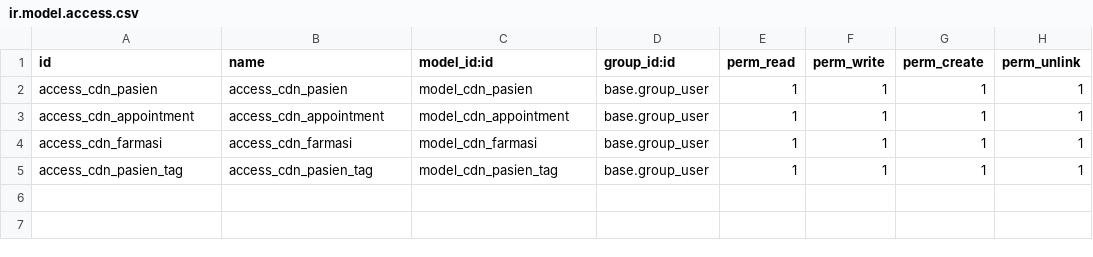
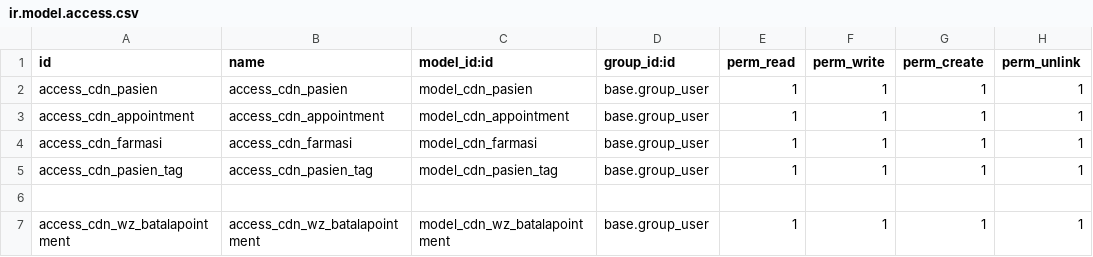
Before and after one commit to RizkiDesu/cdn_odoo_docker, a CSV file: addons/om_hospital/security/ir.model.access.csv, drawn as a sheet.

Commit message:
61. Transient Model In Odoo || Odoo 15 Development Tutorials || Odoo Advanced Tutorials

```diff
--- a/addons/om_hospital/security/ir.model.access.csv
+++ b/addons/om_hospital/security/ir.model.access.csv
@@ -5 +5,3 @@ access_cdn_farmasi,access_cdn_farmasi,model_cdn_farmasi,base.group_user,1,1,1,1
 access_cdn_pasien_tag,access_cdn_pasien_tag,model_cdn_pasien_tag,base.group_user,1,1,1,1
+
+access_cdn_wz_batalapointment,access_cdn_wz_batalapointment,model_cdn_wz_batalapointment,base.group_user,1,1,1,1
```
Also changed, not shown: 4 other files.
